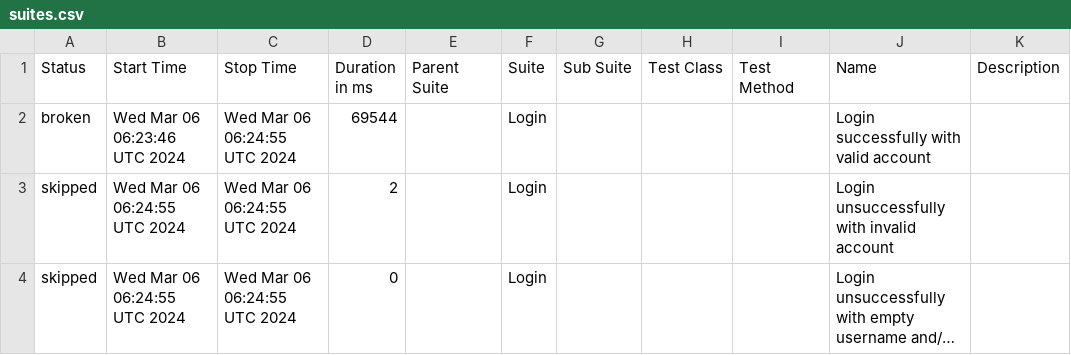
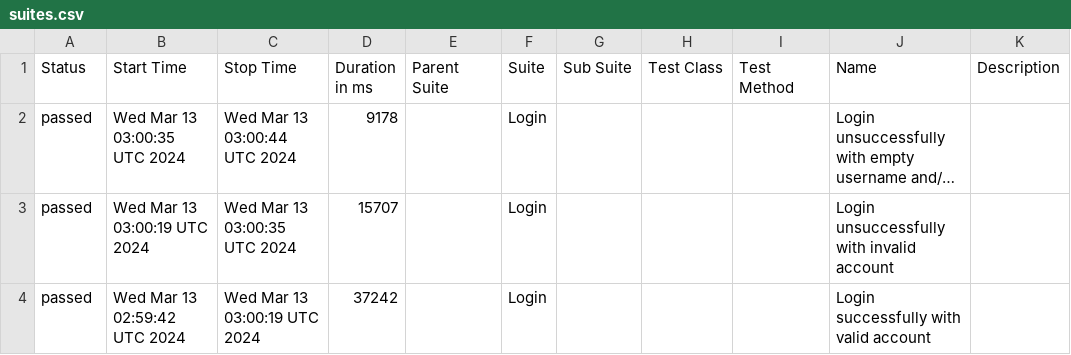
Before and after one commit to TuananhDC97/Cypress-Non_BDD-Javascript, a CSV file: data/suites.csv, drawn as a sheet; long unchanged cells end in …; removed rows and columns are numbered as before the commit, all else as after; the diff names each change by its address in the sheet, - before the commit and + after, or states it on an @@ line.

```diff
--- a/data/suites.csv
+++ b/data/suites.csv
-row 2: broken | Wed Mar 06 06:23:46 UTC 2024 | Wed Mar 06 06:24:55 UTC 2024 | 69544 |  | Login |  |  |  | Login successfully with valid account
-row 3: skipped | Wed Mar 06 06:24:55 UTC 2024 | Wed Mar 06 06:24:55 UTC 2024 | 2 |  | Login |  |  |  | Login unsuccessfully with invalid account
-A2 (Status): skipped
+A2 (Status): passed
-B2 (Start Time): Wed Mar 06 06:24:55 UTC 2024
+B2 (Start Time): Wed Mar 13 03:00:35 UTC 2024
-C2 (Stop Time): Wed Mar 06 06:24:55 UTC 2024
+C2 (Stop Time): Wed Mar 13 03:00:44 UTC 2024
-D2 (Duration in ms): 0
+D2 (Duration in ms): 9178
+row 3: passed | Wed Mar 13 03:00:19 UTC 2024 | Wed Mar 13 03:00:35 UTC 2024 | 15707 |  | Login |  |  |  | Login unsuccessfully with invalid account
+row 4: passed | Wed Mar 13 02:59:42 UTC 2024 | Wed Mar 13 03:00:19 UTC 2024 | 37242 |  | Login |  |  |  | Login successfully with valid account
```
Also changed, not shown: 31 other files.
